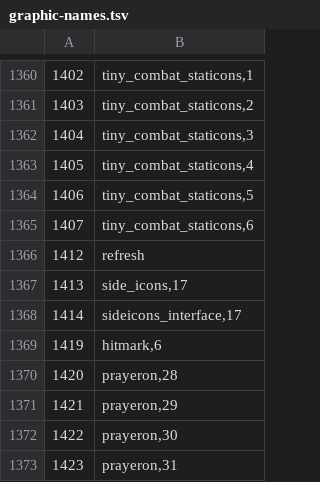
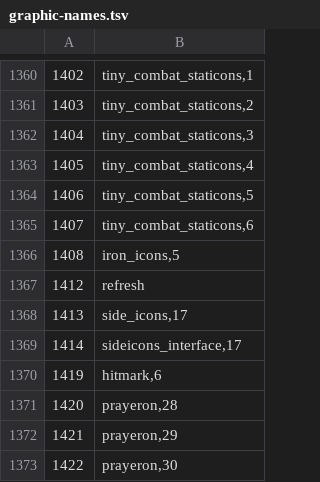
Before and after one commit to ThatGamerBlue/cs2-decompiler, a TSV file: src/main/resources/org/runestar/cs2/graphic-names.tsv, drawn as a sheet; only a part is shown, gaps mark what is left out; the shorter side is filled out with more unchanged rows; the diff names each change by its address in the sheet, - before the commit and + after, or states it on an @@ line.

```diff
--- a/src/main/resources/org/runestar/cs2/graphic-names.tsv
+++ b/src/main/resources/org/runestar/cs2/graphic-names.tsv
+row 1366: 1408 | iron_icons,5
```
Also changed, not shown: src/main/resources/org/runestar/cs2/model-names.tsv, src/main/resources/org/runestar/cs2/npc-names.tsv, 6 other files.
